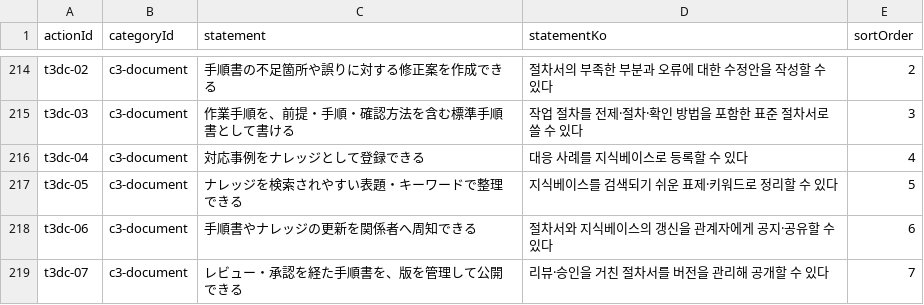
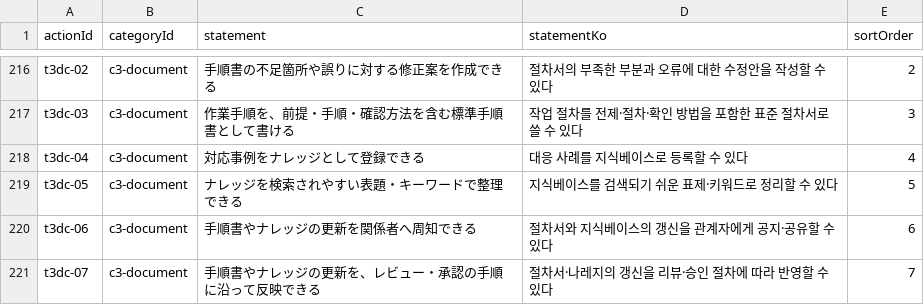
Before and after one commit to pletech/career-v2, a CSV file: public/data/actions.csv, drawn as a sheet; only a part is shown, gaps mark what is left out; the diff covers the shown part only.

```diff
--- a/public/data/actions.csv
+++ b/public/data/actions.csv
@@ -218,2 +220,2 @@ t3dc-05,c3-document,ナレッジを検索されやすい表題・キーワード
 t3dc-06,c3-document,手順書やナレッジの更新を関係者へ周知できる,절차서와 지식베이스의 갱신을 관계자에게 공지·공유할 수 있다,6
-t3dc-07,c3-document,レビュー・承認を経た手順書を、版を管理して公開できる,리뷰·승인을 거친 절차서를 버전을 관리해 공개할 수 있다,7
+t3dc-07,c3-document,手順書やナレッジの更新を、レビュー・承認の手順に沿って反映できる,절차서·나레지의 갱신을 리뷰·승인 절차에 따라 반영할 수 있다,7
```
Also changed, not shown: 2 added rows and 17 edited cells elsewhere in this file.
